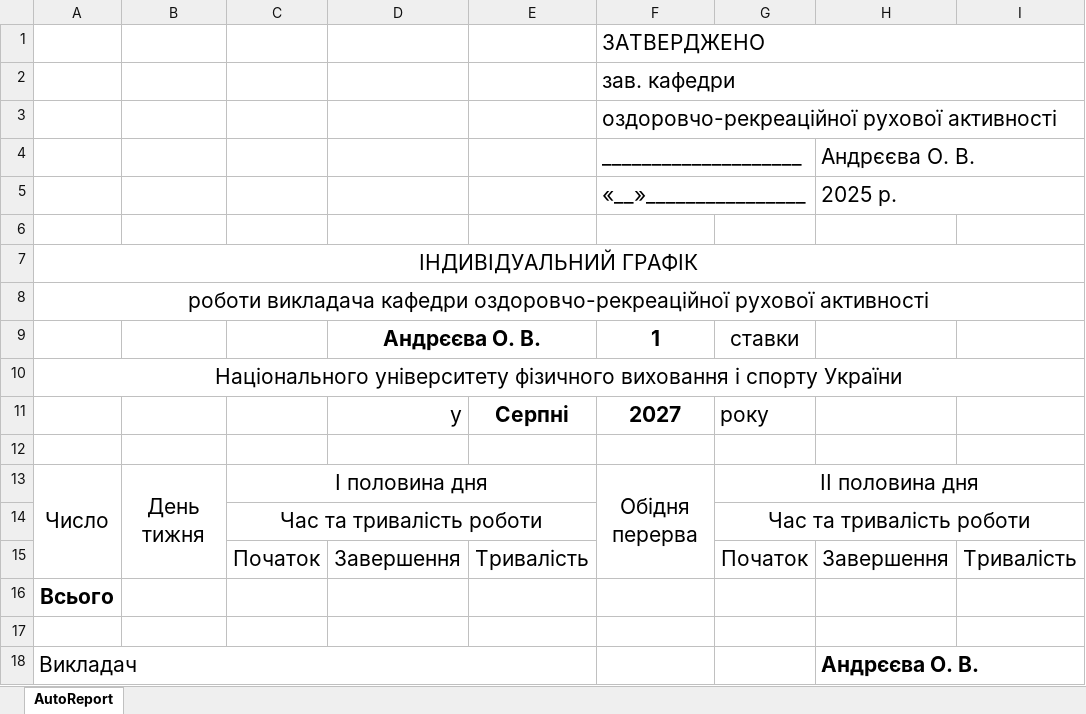
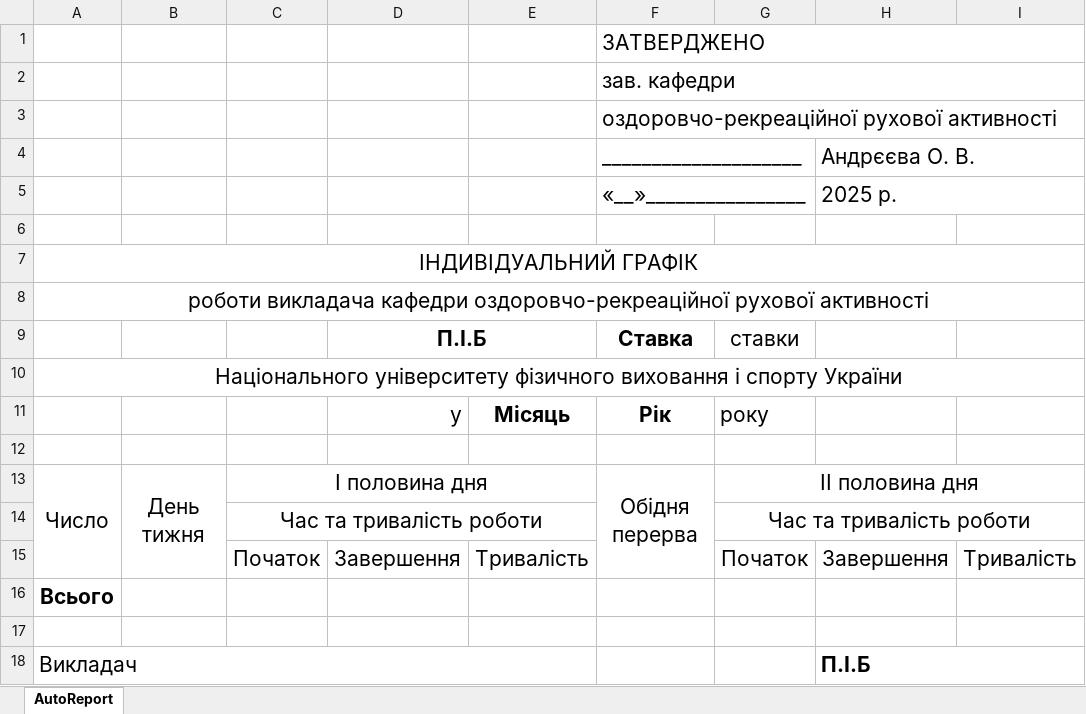
Before and after one commit to mrBurg/AutoReport, an Excel workbook: auto_report.xlsm, sheet AutoReport, drawn as a sheet; values as stored, in another font and other column widths than the file's, no borders; charts and pictures and conditional formats not drawn; removed rows and columns are numbered as before the commit, all else as after; the diff names each change by its address in the sheet, - before the commit and + after, or states it on an @@ line.

Commit message:
Update

```diff
--- a/auto_report.xlsm (sheet AutoReport)
+++ b/auto_report.xlsm (sheet AutoReport)
-row 9:  |  |  | Андрєєва О. В. |  | 1 | ставки
+row 9:  |  |  | П.І.Б |  | Ставка | ставки
-E11: Серпні
+E11: Місяць
-F11 (____________________): 2027
+F11 (____________________): Рік
-H18 (Андрєєва О. В.): Андрєєва О. В.
+H18 (Андрєєва О. В.): П.І.Б
```
Also changed, not shown: charts or pictures.
